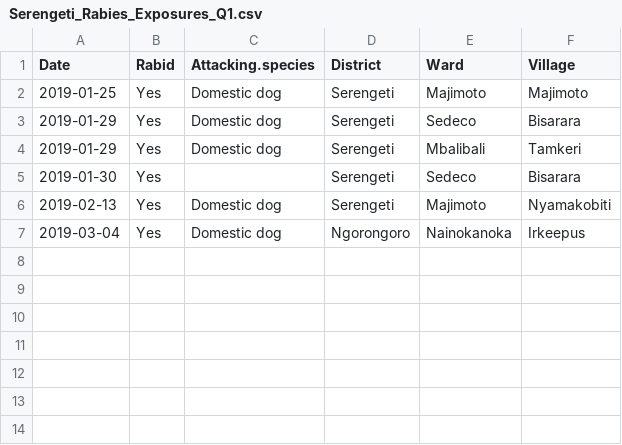
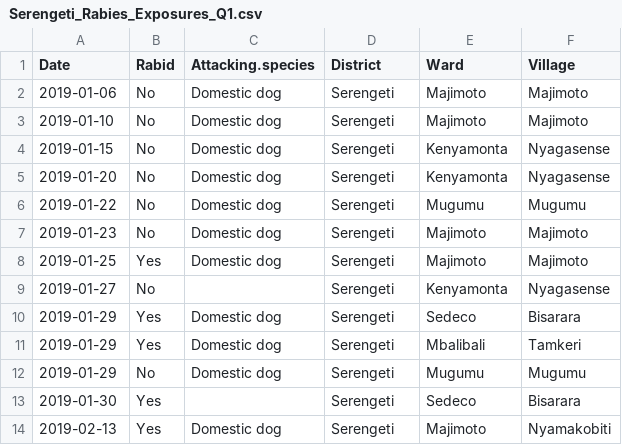
Before and after one commit to RabiesResearch/Serengeti_Review, a CSV file: output/Serengeti_Rabies_Exposures_Q1.csv, drawn as a sheet.

```diff
--- a/output/Serengeti_Rabies_Exposures_Q1.csv
+++ b/output/Serengeti_Rabies_Exposures_Q1.csv
@@ -1,7 +1,14 @@
 "Date","Rabid","Attacking.species","District","Ward","Village"
+2019-01-06,"No","Domestic dog","Serengeti","Majimoto","Majimoto"
+2019-01-10,"No","Domestic dog","Serengeti","Majimoto","Majimoto"
+2019-01-15,"No","Domestic dog","Serengeti","Kenyamonta","Nyagasense"
+2019-01-20,"No","Domestic dog","Serengeti","Kenyamonta","Nyagasense"
+2019-01-22,"No","Domestic dog","Serengeti","Mugumu","Mugumu"
+2019-01-23,"No","Domestic dog","Serengeti","Majimoto","Majimoto"
 2019-01-25,"Yes","Domestic dog","Serengeti","Majimoto","Majimoto"
+2019-01-27,"No","","Serengeti","Kenyamonta","Nyagasense"
 2019-01-29,"Yes","Domestic dog","Serengeti","Sedeco","Bisarara"
 2019-01-29,"Yes","Domestic dog","Serengeti","Mbalibali","Tamkeri"
+2019-01-29,"No","Domestic dog","Serengeti","Mugumu","Mugumu"
 2019-01-30,"Yes","","Serengeti","Sedeco","Bisarara"
 2019-02-13,"Yes","Domestic dog","Serengeti","Majimoto","Nyamakobiti"
-2019-03-04,"Yes","Domestic dog","Ngorongoro","Nainokanoka","Irkeepus"
```
Also changed, not shown: output/Serengeti_Rabies_Cases_Q1.csv, 13 other files.
